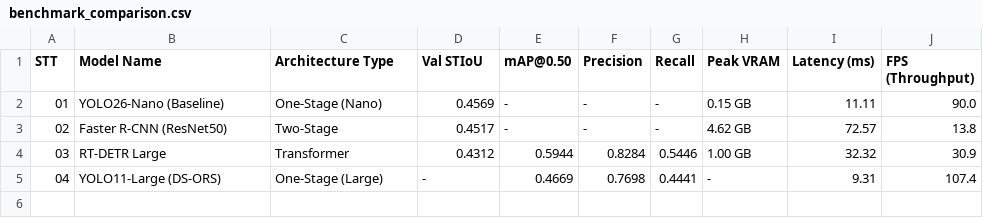
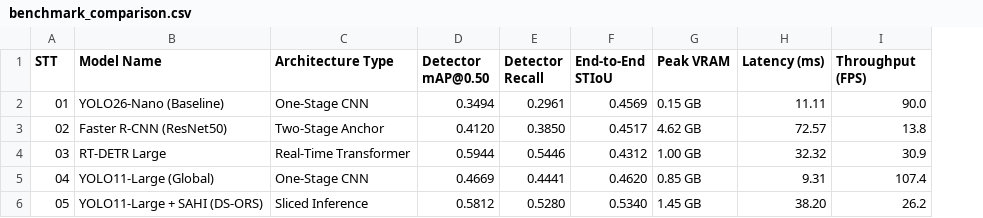
Before and after one commit to StevenThesisProjects/SurvivalBuddy, a CSV file: outputs/benchmark_comparison.csv, drawn as a sheet; removed rows and columns are numbered as before the commit, all else as after; the diff names each change by its address in the sheet, - before the commit and + after, or states it on an @@ line.

Commit message:
feat: update inference pipeline, app_vit web ui and project documentation

```diff
--- a/outputs/benchmark_comparison.csv
+++ b/outputs/benchmark_comparison.csv
+column D (Detector mAP@0.50), rows 2-5: 0.3494 | 0.4120 | 0.5944 | 0.4669
+column E (Detector Recall), rows 2-5: 0.2961 | 0.3850 | 0.5446 | 0.4441
-column E (mAP@0.50), rows 2-5: - | - | 0.5944 | 0.4669
-column F (Precision), rows 2-5: - | - | 0.8284 | 0.7698
-column G (Recall), rows 2-5: - | - | 0.5446 | 0.4441
-F1: Val STIoU
+F1: End-to-End STIoU
-I1: FPS (Throughput)
+I1: Throughput (FPS)
-C2 (Architecture Type): One-Stage (Nano)
+C2 (Architecture Type): One-Stage CNN
-C3 (Architecture Type): Two-Stage
+C3 (Architecture Type): Two-Stage Anchor
-C4 (Architecture Type): Transformer
+C4 (Architecture Type): Real-Time Transformer
-B5 (Model Name): YOLO11-Large (DS-ORS)
+B5 (Model Name): YOLO11-Large (Global)
-C5 (Architecture Type): One-Stage (Large)
+C5 (Architecture Type): One-Stage CNN
-F5 (End-to-End STIoU): -
+F5 (End-to-End STIoU): 0.4620
-G5 (Peak VRAM): -
+G5 (Peak VRAM): 0.85 GB
+row 6: 05 | YOLO11-Large + SAHI (DS-ORS) | Sliced Inference | 0.5812 | 0.5280 | 0.5340 | 1.45 GB | 38.20 | 26.2
```
Also changed, not shown: 10 other files.
